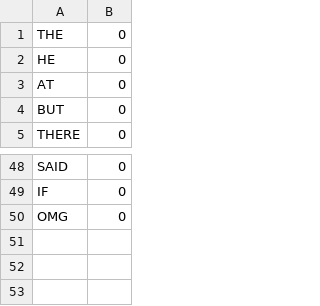
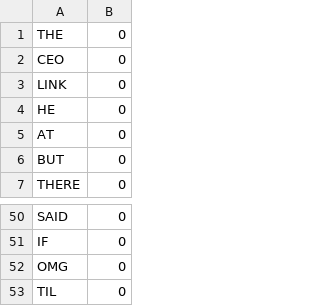
Before and after one commit to Duncan-McD/OCamlStocks, a CSV file: commonwords.csv, drawn as a sheet; only a part is shown, gaps mark what is left out; the diff names each change by its address in the sheet, - before the commit and + after, or states it on an @@ line.

```diff
--- a/commonwords.csv
+++ b/commonwords.csv
+row 2: CEO | 0
+row 3: LINK | 0
+row 53: TIL | 0
```
Also changed, not shown: 37 other files.
